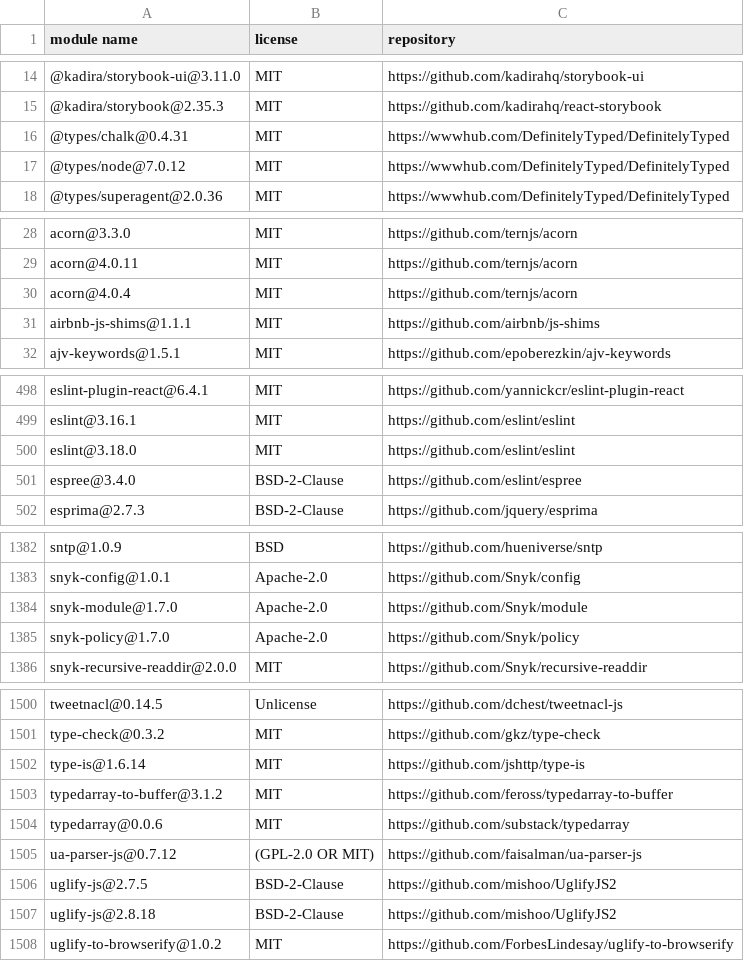
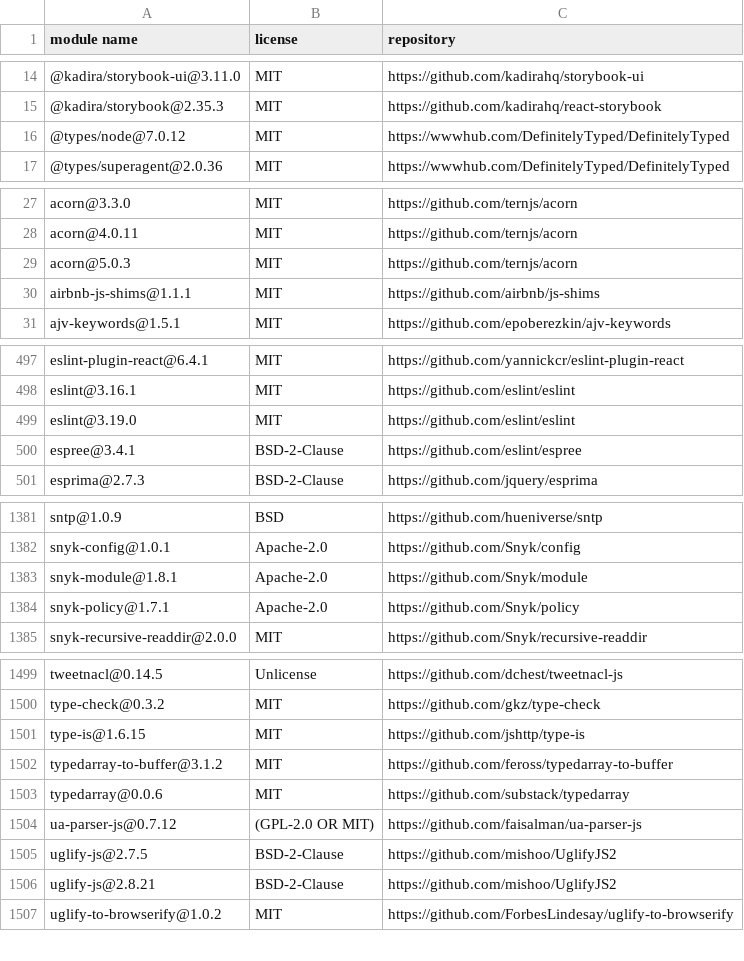
Before and after one commit to MCS-Lite/mcs-lite, a CSV file: docs/licenses.csv, drawn as a sheet; only a part is shown, gaps mark what is left out; the diff covers the shown part only.

```diff
--- a/docs/licenses.csv
+++ b/docs/licenses.csv
@@ -15,3 +15,2 @@
 "@kadira/storybook@2.35.3","MIT","https://github.com/kadirahq/react-storybook"
-"@types/chalk@0.4.31","MIT","https://wwwhub.com/DefinitelyTyped/DefinitelyTyped"
 "@types/node@7.0.12","MIT","https://wwwhub.com/DefinitelyTyped/DefinitelyTyped"
@@ -29,3 +28,3 @@
 "acorn@4.0.11","MIT","https://github.com/ternjs/acorn"
-"acorn@4.0.4","MIT","https://github.com/ternjs/acorn"
+"acorn@5.0.3","MIT","https://github.com/ternjs/acorn"
 "airbnb-js-shims@1.1.1","MIT","https://github.com/airbnb/js-shims"
@@ -499,4 +498,4 @@
 "eslint@3.16.1","MIT","https://github.com/eslint/eslint"
-"eslint@3.18.0","MIT","https://github.com/eslint/eslint"
-"espree@3.4.0","BSD-2-Clause","https://github.com/eslint/espree"
+"eslint@3.19.0","MIT","https://github.com/eslint/eslint"
+"espree@3.4.1","BSD-2-Clause","https://github.com/eslint/espree"
 "esprima@2.7.3","BSD-2-Clause","https://github.com/jquery/esprima"
@@ -1383,4 +1382,4 @@
 "snyk-config@1.0.1","Apache-2.0","https://github.com/Snyk/config"
-"snyk-module@1.7.0","Apache-2.0","https://github.com/Snyk/module"
-"snyk-policy@1.7.0","Apache-2.0","https://github.com/Snyk/policy"
+"snyk-module@1.8.1","Apache-2.0","https://github.com/Snyk/module"
+"snyk-policy@1.7.1","Apache-2.0","https://github.com/Snyk/policy"
 "snyk-recursive-readdir@2.0.0","MIT","https://github.com/Snyk/recursive-readdir"
@@ -1501,3 +1500,3 @@
 "type-check@0.3.2","MIT","https://github.com/gkz/type-check"
-"type-is@1.6.14","MIT","https://github.com/jshttp/type-is"
+"type-is@1.6.15","MIT","https://github.com/jshttp/type-is"
 "typedarray-to-buffer@3.1.2","MIT","https://github.com/feross/typedarray-to-buffer"
@@ -1506,3 +1505,3 @@
 "uglify-js@2.7.5","BSD-2-Clause","https://github.com/mishoo/UglifyJS2"
-"uglify-js@2.8.18","BSD-2-Clause","https://github.com/mishoo/UglifyJS2"
+"uglify-js@2.8.21","BSD-2-Clause","https://github.com/mishoo/UglifyJS2"
 "uglify-to-browserify@1.0.2","MIT","https://github.com/ForbesLindesay/uglify-to-browserify"
```
Also changed, not shown: 20 edited cells elsewhere in this file, 5 other files.
